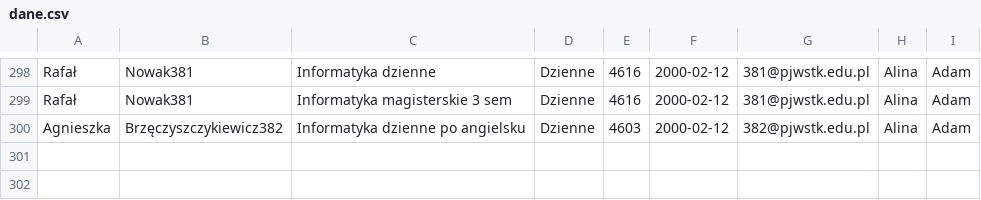
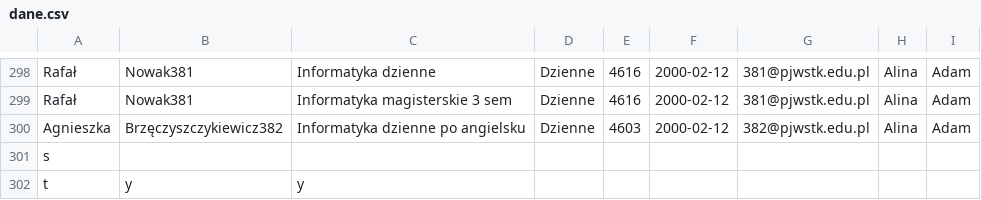
Before and after one commit to s18630/Zadanie1, a CSV file: Cwiczenie2/Cwiczenie2/dane.csv, drawn as a sheet; only a part is shown, gaps mark what is left out.

```diff
--- a/Cwiczenie2/Cwiczenie2/dane.csv
+++ b/Cwiczenie2/Cwiczenie2/dane.csv
@@ -300 +300,3 @@ Rafał,Nowak381,Informatyka magisterskie 3 sem,Dzienne,4616,2000-02-12,381@pjwst
 Agnieszka,Brzęczyszczykiewicz382,Informatyka dzienne po angielsku,Dzienne,4603,2000-02-12,382@pjwstk.edu.pl,Alina,Adam
+s
+t,y,y
```
Also changed, not shown: 5 other files.
